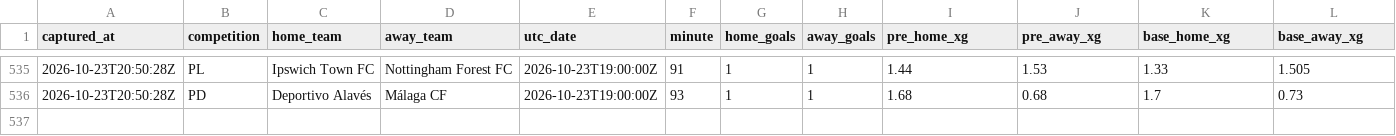
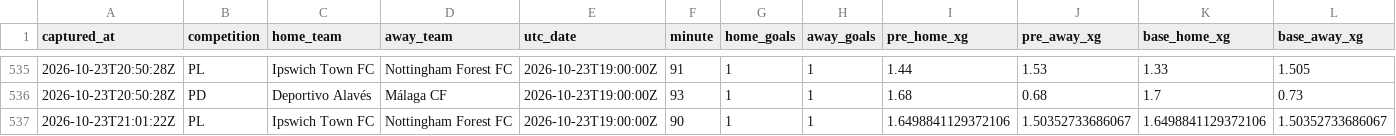
Before and after one commit to ecastc2607-cmd/football_prediction, a CSV file: data/tracking/live_snapshots.csv, drawn as a sheet; only a part is shown, gaps mark what is left out; rows hold the shown columns only; the diff names each change by its address in the sheet, - before the commit and + after, or states it on an @@ line.

```diff
--- a/data/tracking/live_snapshots.csv
+++ b/data/tracking/live_snapshots.csv
+row 537: 2026-10-23T21:01:22Z | PL | Ipswich Town FC | Nottingham Forest FC | 2026-10-23T19:00:00Z | 90 | 1 | 1 | 1.6498841129372106 | 1.50352733686067 | 1.6498841129372106 | 1.50352733686067
```
Also changed, not shown: 1 other file.
